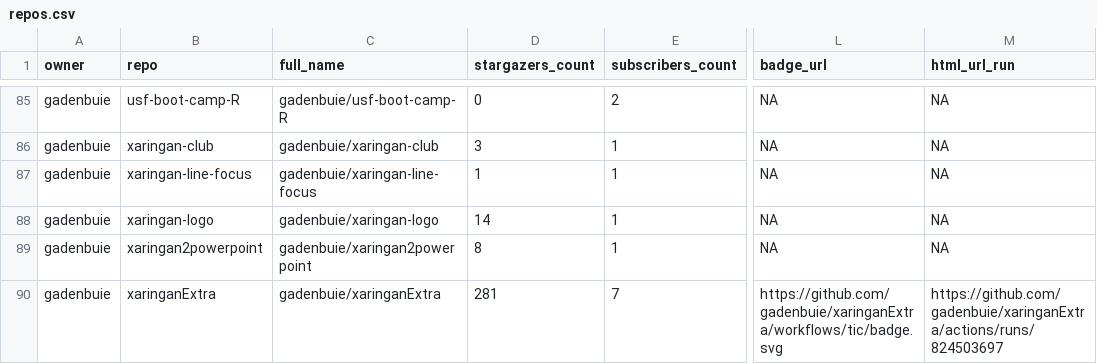
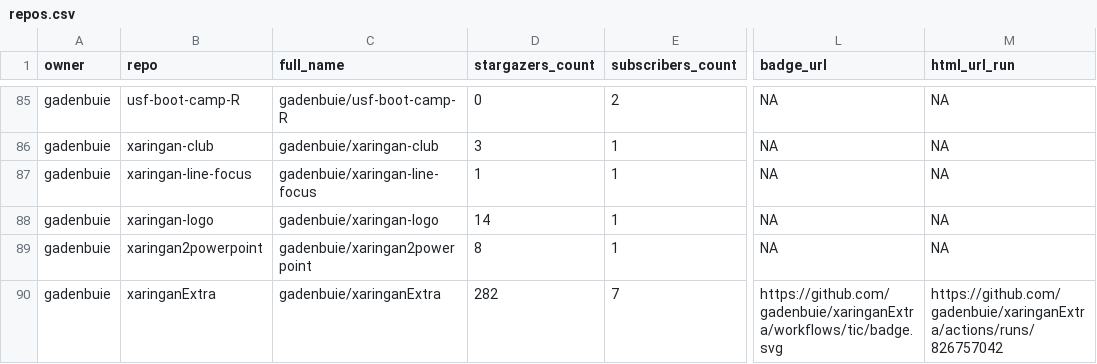
Before and after one commit to andrewcstewart/gha-dashboard, a CSV file: repos.csv, drawn as a sheet; only a part is shown, gaps mark what is left out; the diff covers the shown part only; the diff names each change by its address in the sheet, - before the commit and + after, or states it on an @@ line.

```diff
--- a/repos.csv
+++ b/repos.csv
-D90 (stargazers_count): 281
+D90 (stargazers_count): 282
-M90 (html_url_run): https://github.com/gadenbuie/xaringanExtra/actions/runs/824503697
+M90 (html_url_run): https://github.com/gadenbuie/xaringanExtra/actions/runs/826757042
```
Also changed, not shown: 10 edited cells elsewhere in this file, 1 other file.
